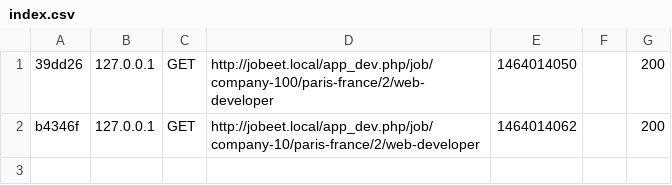
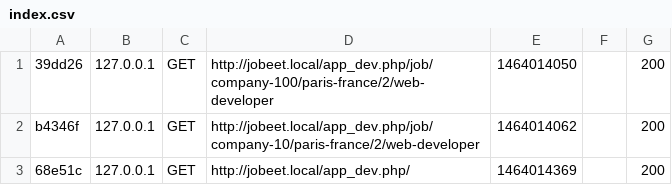
Before and after one commit to julescasset/jobeet, a CSV file: app/cache/dev/profiler/index.csv, drawn as a sheet; the diff names each change by its address in the sheet, - before the commit and + after, or states it on an @@ line.

```diff
--- a/app/cache/dev/profiler/index.csv
+++ b/app/cache/dev/profiler/index.csv
+row 3: 68e51c | 127.0.0.1 | GET | http://jobeet.local/app_dev.php/ | 1464014369 |  | 200
```
Also changed, not shown: 9 other files.
